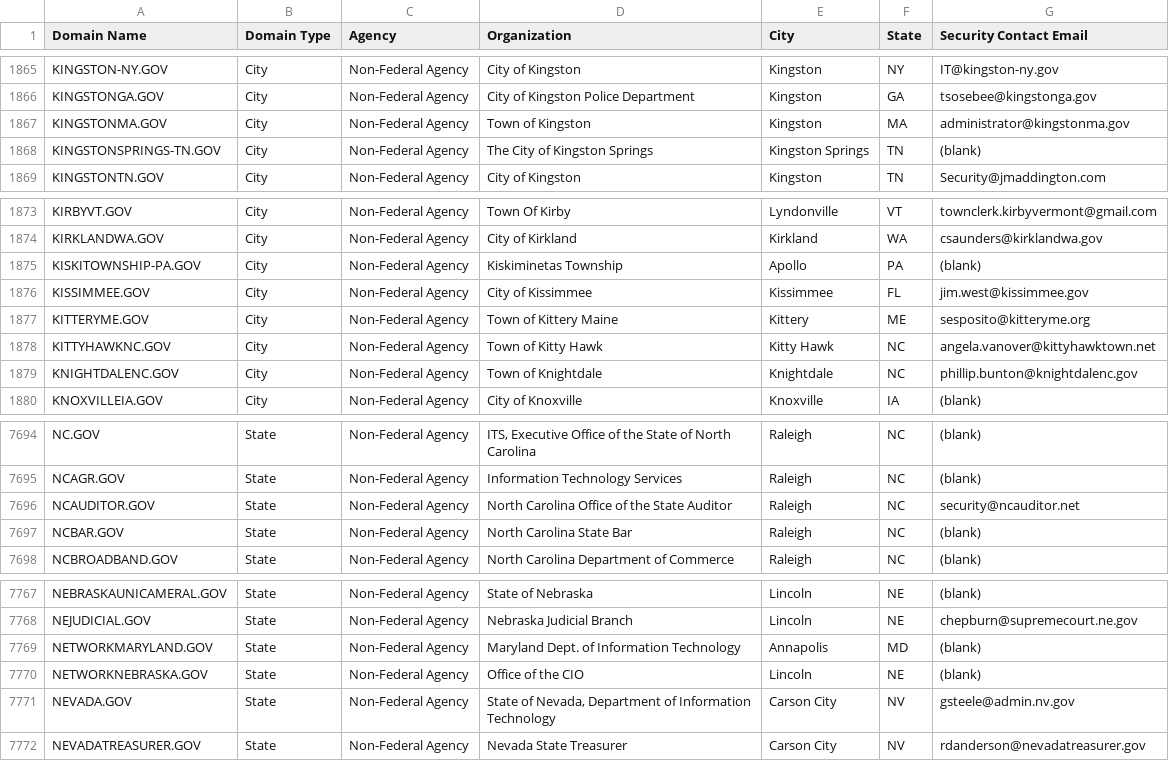
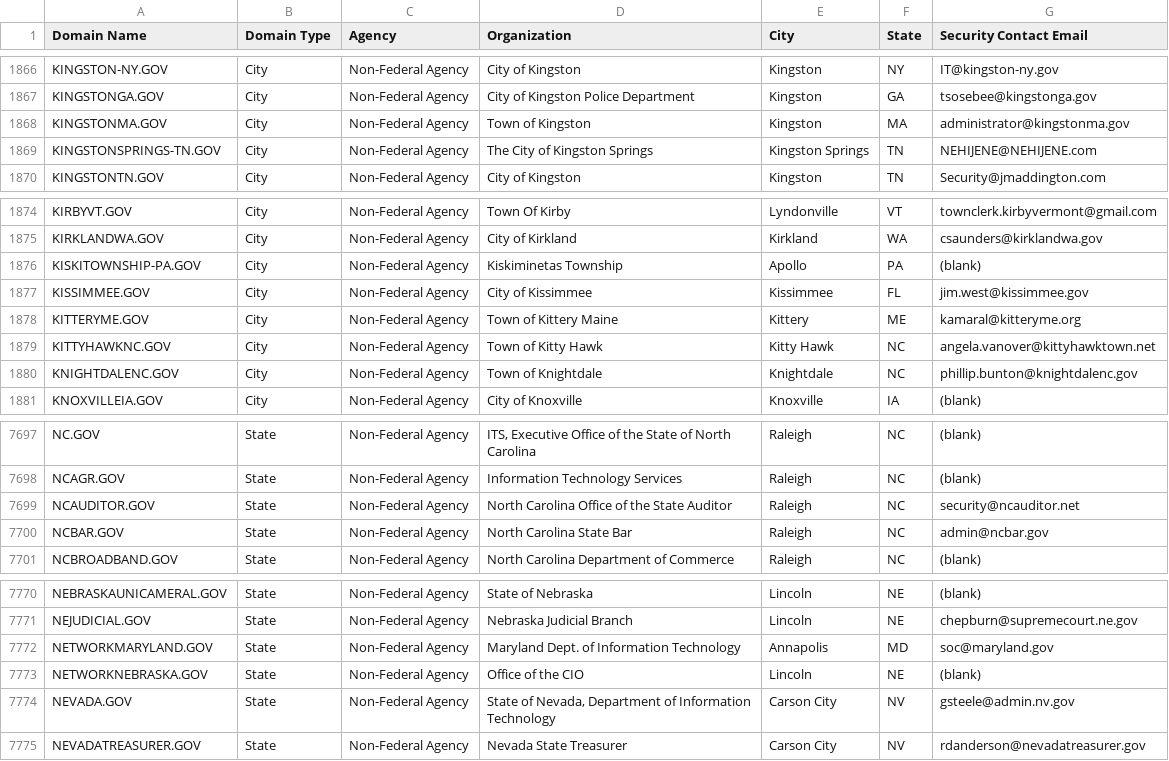
Before and after one commit to cisagov/dotgov-data, a CSV file: current-full.csv, drawn as a sheet; only a part is shown, gaps mark what is left out; the diff covers the shown part only.

```diff
--- a/current-full.csv
+++ b/current-full.csv
@@ -1867,3 +1868,3 @@ KINGSTONGA.GOV,City,Non-Federal Agency,City of Kingston Police Department,Kingst
 KINGSTONMA.GOV,City,Non-Federal Agency,Town of Kingston,Kingston,MA,administrator@kingstonma.gov
-KINGSTONSPRINGS-TN.GOV,City,Non-Federal Agency,The City of Kingston Springs,Kingston Springs,TN,(blank)
+KINGSTONSPRINGS-TN.GOV,City,Non-Federal Agency,The City of Kingston Springs,Kingston Springs,TN,NEHIJENE@NEHIJENE.com
 KINGSTONTN.GOV,City,Non-Federal Agency,City of Kingston,Kingston,TN,Security@jmaddington.com
@@ -1876,3 +1877,3 @@ KISKITOWNSHIP-PA.GOV,City,Non-Federal Agency,Kiskiminetas Township,Apollo,PA,(bl
 KISSIMMEE.GOV,City,Non-Federal Agency,City of Kissimmee,Kissimmee,FL,jim.west@kissimmee.gov
-KITTERYME.GOV,City,Non-Federal Agency,Town of Kittery Maine,Kittery,ME,sesposito@kitteryme.org
+KITTERYME.GOV,City,Non-Federal Agency,Town of Kittery Maine,Kittery,ME,kamaral@kitteryme.org
 KITTYHAWKNC.GOV,City,Non-Federal Agency,Town of Kitty Hawk,Kitty Hawk,NC,angela.vanover@kittyhawktown.net
@@ -7696,3 +7699,3 @@ NCAGR.GOV,State,Non-Federal Agency,Information Technology Services,Raleigh,NC,(b
 NCAUDITOR.GOV,State,Non-Federal Agency,North Carolina Office of the State Auditor,Raleigh,NC,security@ncauditor.net
-NCBAR.GOV,State,Non-Federal Agency,North Carolina State Bar,Raleigh,NC,(blank)
+NCBAR.GOV,State,Non-Federal Agency,North Carolina State Bar,Raleigh,NC,admin@ncbar.gov
 NCBROADBAND.GOV,State,Non-Federal Agency,North Carolina Department of Commerce,Raleigh,NC,(blank)
@@ -7768,3 +7771,3 @@ NEBRASKAUNICAMERAL.GOV,State,Non-Federal Agency,State of Nebraska,Lincoln,NE,(bl
 NEJUDICIAL.GOV,State,Non-Federal Agency,Nebraska Judicial Branch,Lincoln,NE,chepburn@supremecourt.ne.gov
-NETWORKMARYLAND.GOV,State,Non-Federal Agency,Maryland Dept. of Information Technology,Annapolis,MD,(blank)
+NETWORKMARYLAND.GOV,State,Non-Federal Agency,Maryland Dept. of Information Technology,Annapolis,MD,soc@maryland.gov
 NETWORKNEBRASKA.GOV,State,Non-Federal Agency,Office of the CIO,Lincoln,NE,(blank)
```
Also changed, not shown: 3 added rows and 2 edited cells elsewhere in this file.
